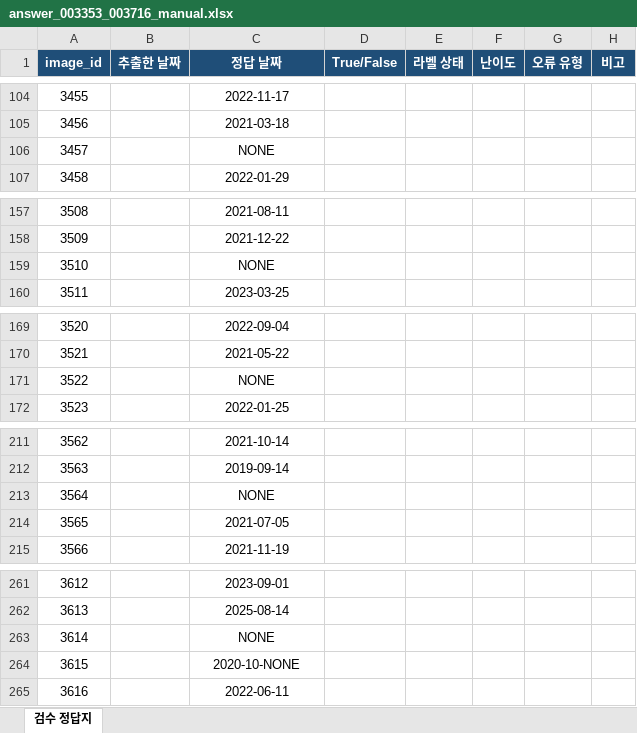
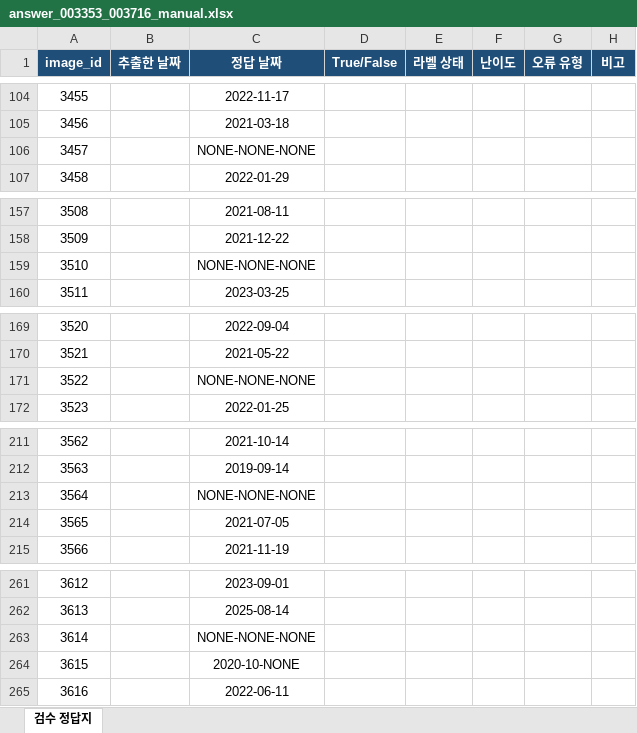
Before and after one commit to WilliamJamesMarshall/ITDA_OCR_CODE, an Excel workbook: 추가수집_정답지/answer_003353_003716_manual.xlsx, sheet 검수 정답지, drawn as a sheet; only a part is shown, gaps mark what is left out; values as stored, in another font and other column widths than the file's, no borders; conditional formats and table styles not drawn; the diff covers the shown part only; the diff names each change by its address in the sheet, - before the commit and + after, or states it on an @@ line.

```diff
--- a/추가수집_정답지/answer_003353_003716_manual.xlsx (sheet 검수 정답지)
+++ b/추가수집_정답지/answer_003353_003716_manual.xlsx (sheet 검수 정답지)
-C106 (정답 날짜): NONE
+C106 (정답 날짜): NONE-NONE-NONE
-C159 (정답 날짜): NONE
+C159 (정답 날짜): NONE-NONE-NONE
-C171 (정답 날짜): NONE
+C171 (정답 날짜): NONE-NONE-NONE
-C213 (정답 날짜): NONE
+C213 (정답 날짜): NONE-NONE-NONE
-C263 (정답 날짜): NONE
+C263 (정답 날짜): NONE-NONE-NONE
```
Also changed, not shown: 1 edited cell elsewhere in this sheet, 상품사진_정답지/answer_000001_003352_manual.xlsx, 상품사진_정답지/validation_000001_003352_manual.xlsx, 5 other files.
